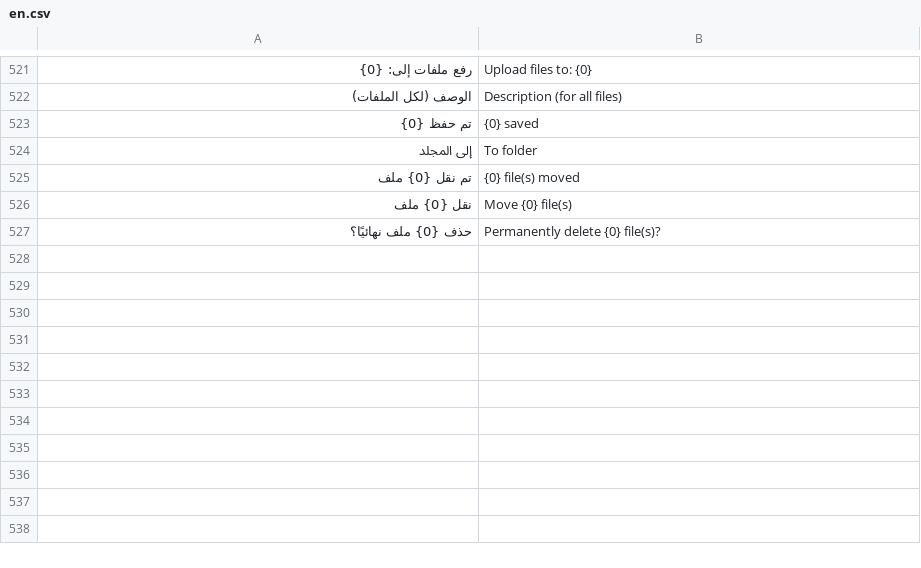
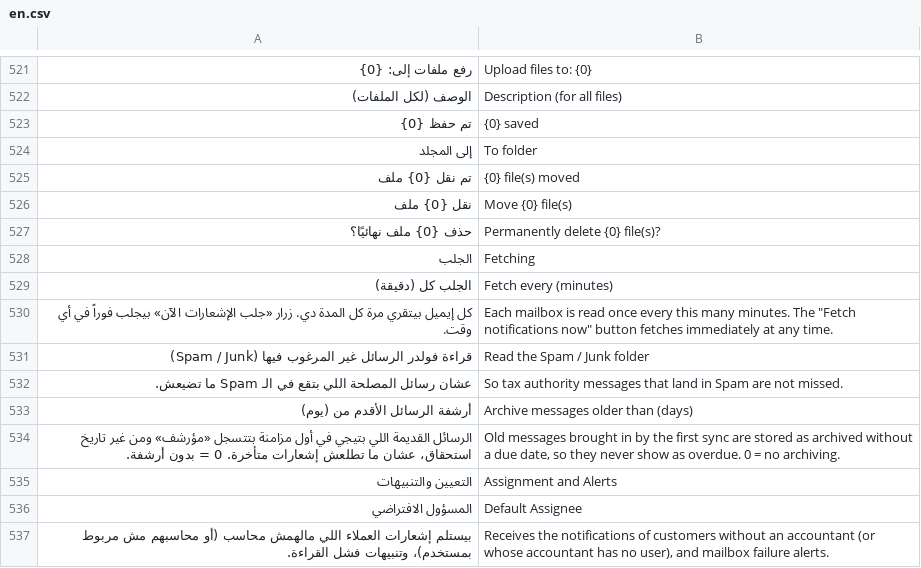
Before and after one commit to Mohamed142025/accounting_firms, a CSV file: accounting_firms/translations/en.csv, drawn as a sheet; only a part is shown, gaps mark what is left out; the diff covers the shown part only.

```diff
--- a/accounting_firms/translations/en.csv
+++ b/accounting_firms/translations/en.csv
@@ -527 +527,11 @@
 حذف {0} ملف نهائيًا؟,Permanently delete {0} file(s)?
+الجلب,Fetching
+الجلب كل (دقيقة),Fetch every (minutes)
+كل إيميل بيتقري مرة كل المدة دي. زرار «جلب الإشعارات الآن» بيجلب فوراً في أي وقت.,"Each mailbox is read once every this many minutes. The ""Fetch notifications now"" button fetches immediately at any time."
+قراءة فولدر الرسائل غير المرغوب فيها (Spam / Junk),Read the Spam / Junk folder
+عشان رسائل المصلحة اللي بتقع في الـ Spam ما تضيعش.,So tax authority messages that land in Spam are not missed.
+أرشفة الرسائل الأقدم من (يوم),Archive messages older than (days)
+الرسائل القديمة اللي بتيجي في أول مزامنة بتتسجل «مؤرشف» ومن غير تاريخ استحقاق، عشان ما تطلعش إشعارات متأخرة. 0 = بدون أرشفة.,"Old messages brought in by the first sync are stored as archived without a due date, so they never show as overdue. 0 = no archiving."
+التعيين والتنبيهات,Assignment and Alerts
+المسؤول الافتراضي,Default Assignee
+بيستلم إشعارات العملاء اللي مالهمش محاسب (أو محاسبهم مش مربوط بمستخدم)، وتنبيهات فشل القراءة.,"Receives the notifications of customers without an accountant (or whose accountant has no user), and mailbox failure alerts."
```
Also changed, not shown: 25 added rows elsewhere in this file, 22 other files.
